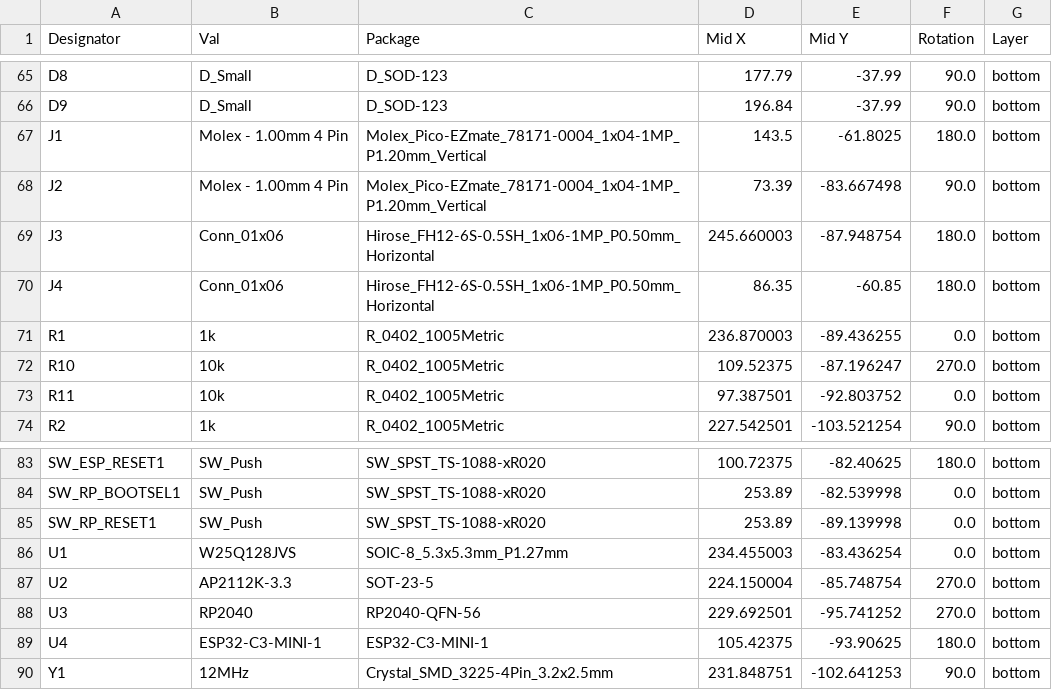
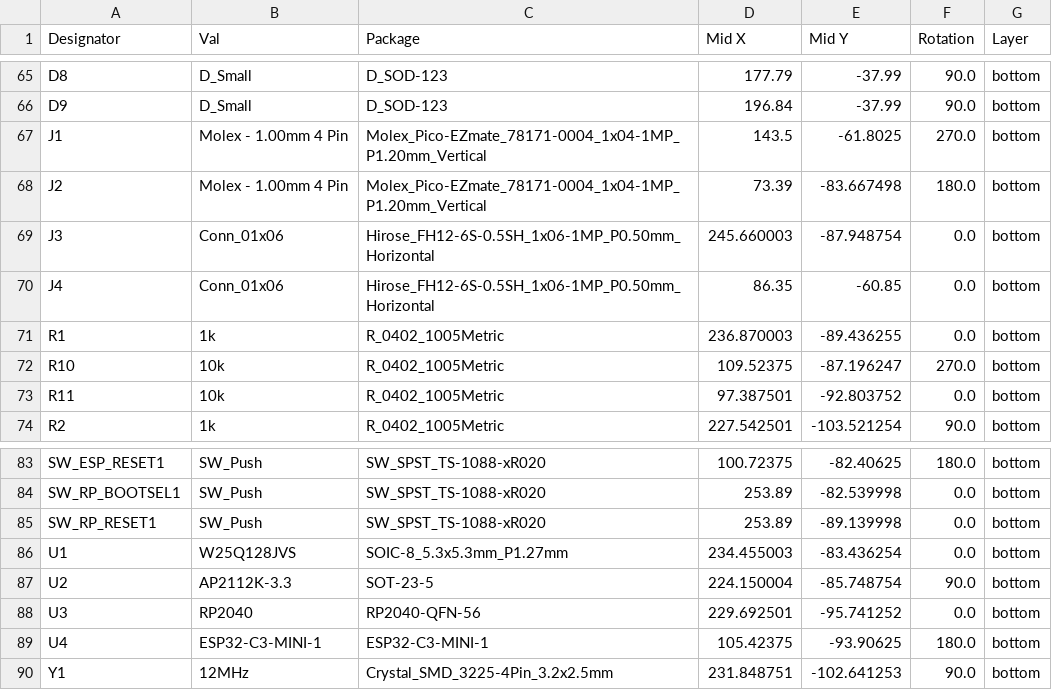
Before and after one commit to sky2park/ostinato, a CSV file: pcb/main-module/jlcpcb/production_files/CPL-pcb.csv, drawn as a sheet; only a part is shown, gaps mark what is left out.

```diff
--- a/pcb/main-module/jlcpcb/production_files/CPL-pcb.csv
+++ b/pcb/main-module/jlcpcb/production_files/CPL-pcb.csv
@@ -66,6 +66,6 @@ D8,D_Small,D_SOD-123,177.79,-37.99,90.0,bottom
 D9,D_Small,D_SOD-123,196.84,-37.99,90.0,bottom
-J1,Molex - 1.00mm 4 Pin,Molex_Pico-EZmate_78171-0004_1x04-1MP_P1.20mm_Vertical,143.5,-61.8025,180.0,bottom
-J2,Molex - 1.00mm 4 Pin,Molex_Pico-EZmate_78171-0004_1x04-1MP_P1.20mm_Vertical,73.39,-83.667498,90.0,bottom
-J3,Conn_01x06,Hirose_FH12-6S-0.5SH_1x06-1MP_P0.50mm_Horizontal,245.660003,-87.948754,180.0,bottom
-J4,Conn_01x06,Hirose_FH12-6S-0.5SH_1x06-1MP_P0.50mm_Horizontal,86.35,-60.85,180.0,bottom
+J1,Molex - 1.00mm 4 Pin,Molex_Pico-EZmate_78171-0004_1x04-1MP_P1.20mm_Vertical,143.5,-61.8025,270.0,bottom
+J2,Molex - 1.00mm 4 Pin,Molex_Pico-EZmate_78171-0004_1x04-1MP_P1.20mm_Vertical,73.39,-83.667498,180.0,bottom
+J3,Conn_01x06,Hirose_FH12-6S-0.5SH_1x06-1MP_P0.50mm_Horizontal,245.660003,-87.948754,0.0,bottom
+J4,Conn_01x06,Hirose_FH12-6S-0.5SH_1x06-1MP_P0.50mm_Horizontal,86.35,-60.85,0.0,bottom
 R1,1k,R_0402_1005Metric,236.870003,-89.436255,0.0,bottom
@@ -86,4 +86,4 @@ SW_RP_RESET1,SW_Push,SW_SPST_TS-1088-xR020,253.89,-89.139998,0.0,bottom
 U1,W25Q128JVS,SOIC-8_5.3x5.3mm_P1.27mm,234.455003,-83.436254,0.0,bottom
-U2,AP2112K-3.3,SOT-23-5,224.150004,-85.748754,270.0,bottom
-U3,RP2040,RP2040-QFN-56,229.692501,-95.741252,270.0,bottom
+U2,AP2112K-3.3,SOT-23-5,224.150004,-85.748754,90.0,bottom
+U3,RP2040,RP2040-QFN-56,229.692501,-95.741252,0.0,bottom
 U4,ESP32-C3-MINI-1,ESP32-C3-MINI-1,105.42375,-93.90625,180.0,bottom
```
Also changed, not shown: pcb/led_module/jlcpcb/production_files/CPL-led_module_2.csv, 1 other file.
